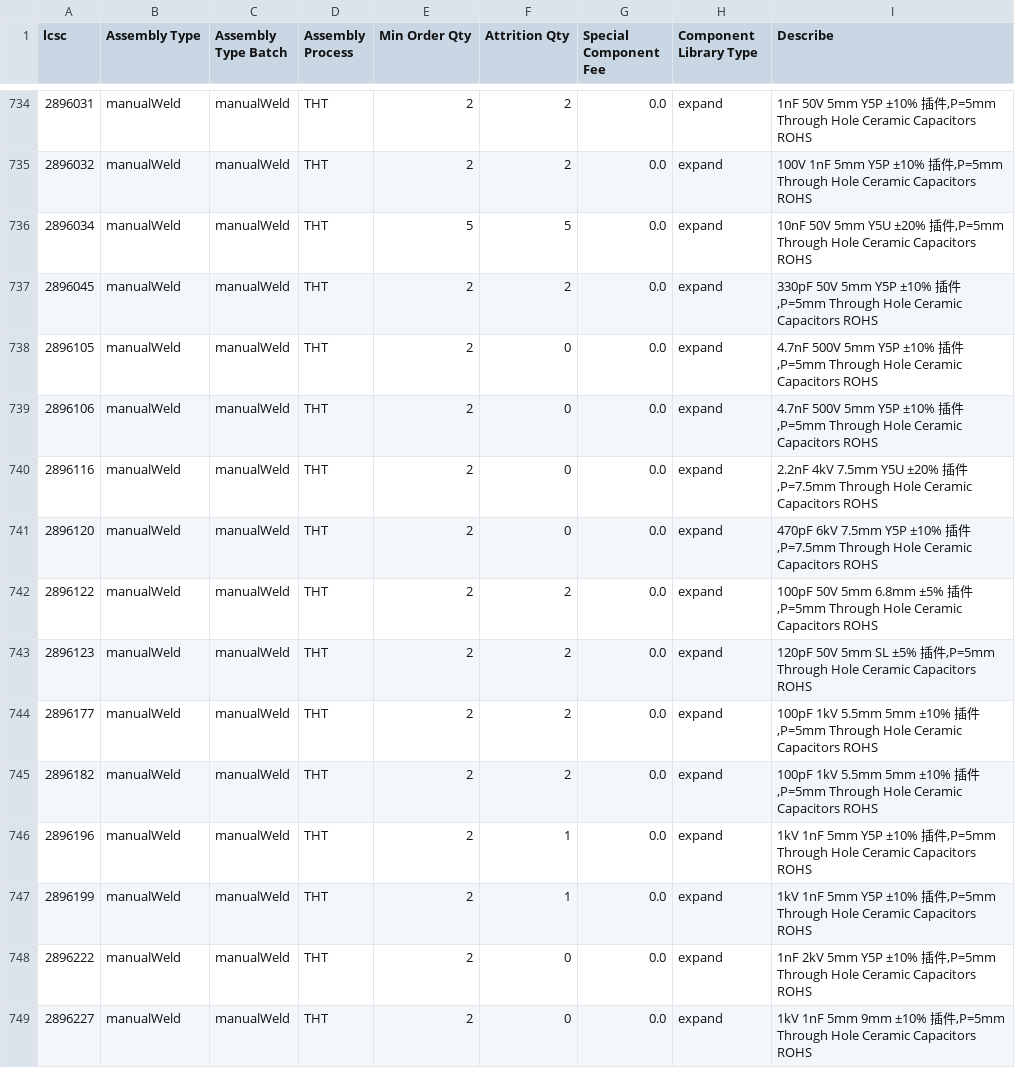
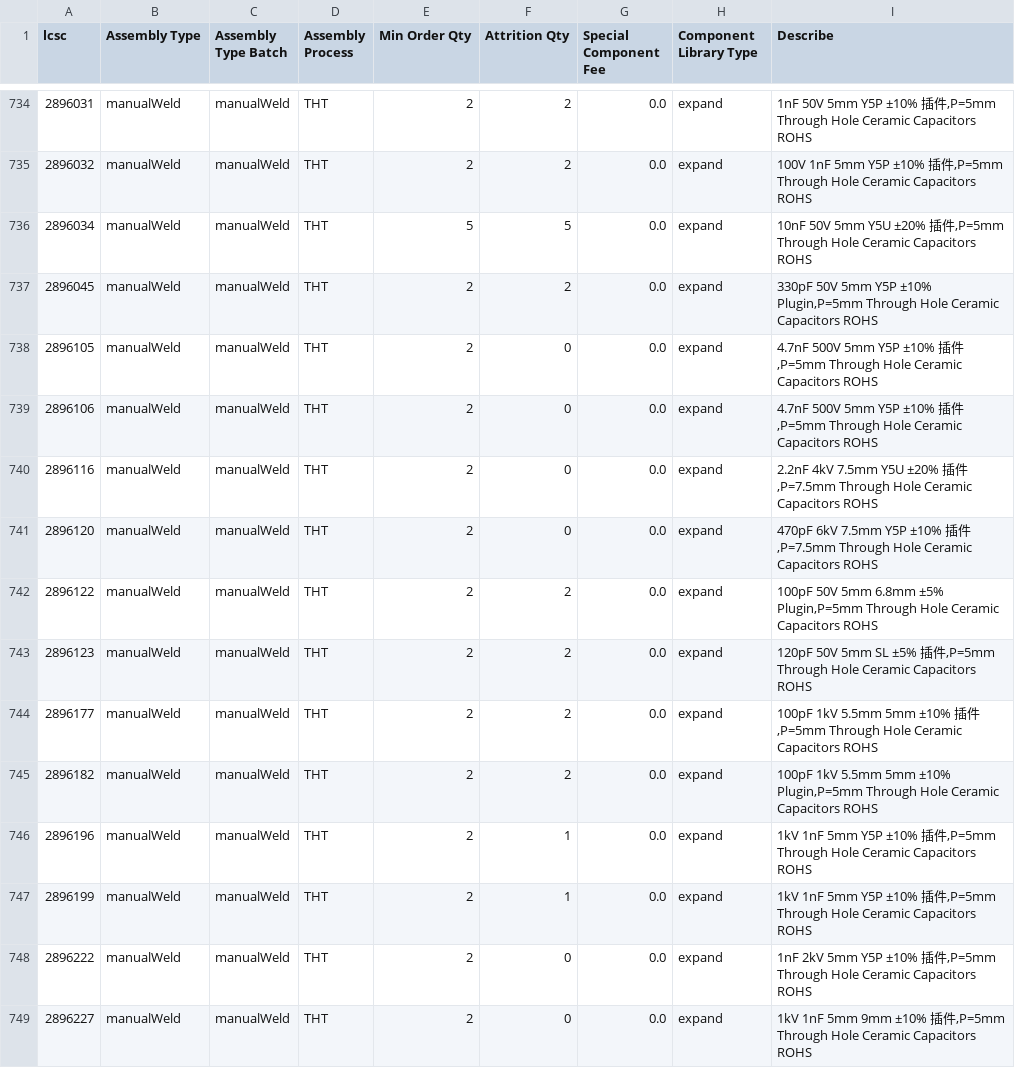
Before and after one commit to KrrishVerma/jlcpcb-parts-database, a CSV file: scraped/assembly-details.csv, drawn as a sheet; only a part is shown, gaps mark what is left out; the diff covers the shown part only.

```diff
--- a/scraped/assembly-details.csv
+++ b/scraped/assembly-details.csv
@@ -736,3 +736,3 @@ lcsc,Assembly Type,Assembly Type Batch,Assembly Process,Min Order Qty,Attrition
 2896034,manualWeld,manualWeld,THT,5,5,0.0,expand,"10nF 50V 5mm Y5U ±20% 插件,P=5mm Through Hole Ceramic Capacitors ROHS"
-2896045,manualWeld,manualWeld,THT,2,2,0.0,expand,"330pF 50V 5mm Y5P ±10% 插件,P=5mm Through Hole Ceramic Capacitors ROHS"
+2896045,manualWeld,manualWeld,THT,2,2,0.0,expand,"330pF 50V 5mm Y5P ±10% Plugin,P=5mm Through Hole Ceramic Capacitors ROHS"
 2896105,manualWeld,manualWeld,THT,2,0,0.0,expand,"4.7nF 500V 5mm Y5P ±10% 插件,P=5mm Through Hole Ceramic Capacitors ROHS"
@@ -741,6 +741,6 @@ lcsc,Assembly Type,Assembly Type Batch,Assembly Process,Min Order Qty,Attrition
 2896120,manualWeld,manualWeld,THT,2,0,0.0,expand,"470pF 6kV 7.5mm Y5P ±10% 插件,P=7.5mm Through Hole Ceramic Capacitors ROHS"
-2896122,manualWeld,manualWeld,THT,2,2,0.0,expand,"100pF 50V 5mm 6.8mm ±5% 插件,P=5mm Through Hole Ceramic Capacitors ROHS"
+2896122,manualWeld,manualWeld,THT,2,2,0.0,expand,"100pF 50V 5mm 6.8mm ±5% Plugin,P=5mm Through Hole Ceramic Capacitors ROHS"
 2896123,manualWeld,manualWeld,THT,2,2,0.0,expand,"120pF 50V 5mm SL ±5% 插件,P=5mm Through Hole Ceramic Capacitors ROHS"
 2896177,manualWeld,manualWeld,THT,2,2,0.0,expand,"100pF 1kV 5.5mm 5mm ±10% 插件,P=5mm Through Hole Ceramic Capacitors ROHS"
-2896182,manualWeld,manualWeld,THT,2,2,0.0,expand,"100pF 1kV 5.5mm 5mm ±10% 插件,P=5mm Through Hole Ceramic Capacitors ROHS"
+2896182,manualWeld,manualWeld,THT,2,2,0.0,expand,"100pF 1kV 5.5mm 5mm ±10% Plugin,P=5mm Through Hole Ceramic Capacitors ROHS"
 2896196,manualWeld,manualWeld,THT,2,1,0.0,expand,"1kV 1nF 5mm Y5P ±10% 插件,P=5mm Through Hole Ceramic Capacitors ROHS"
```
Also changed, not shown: 13 edited cells elsewhere in this file, scraped/ComponentList.csv.
